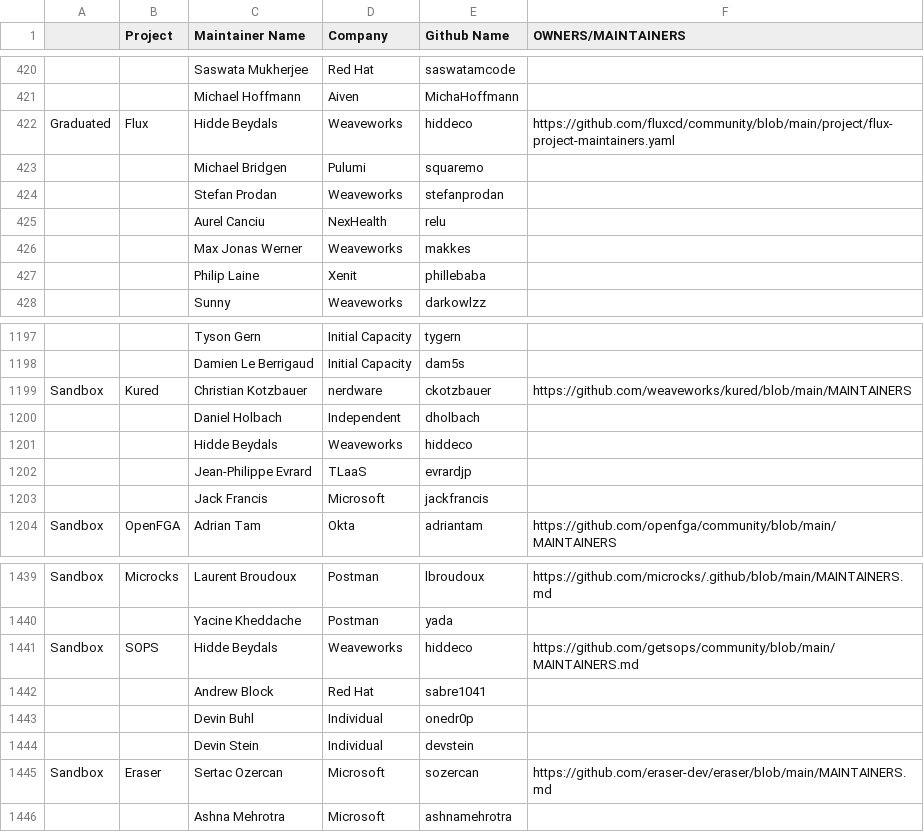
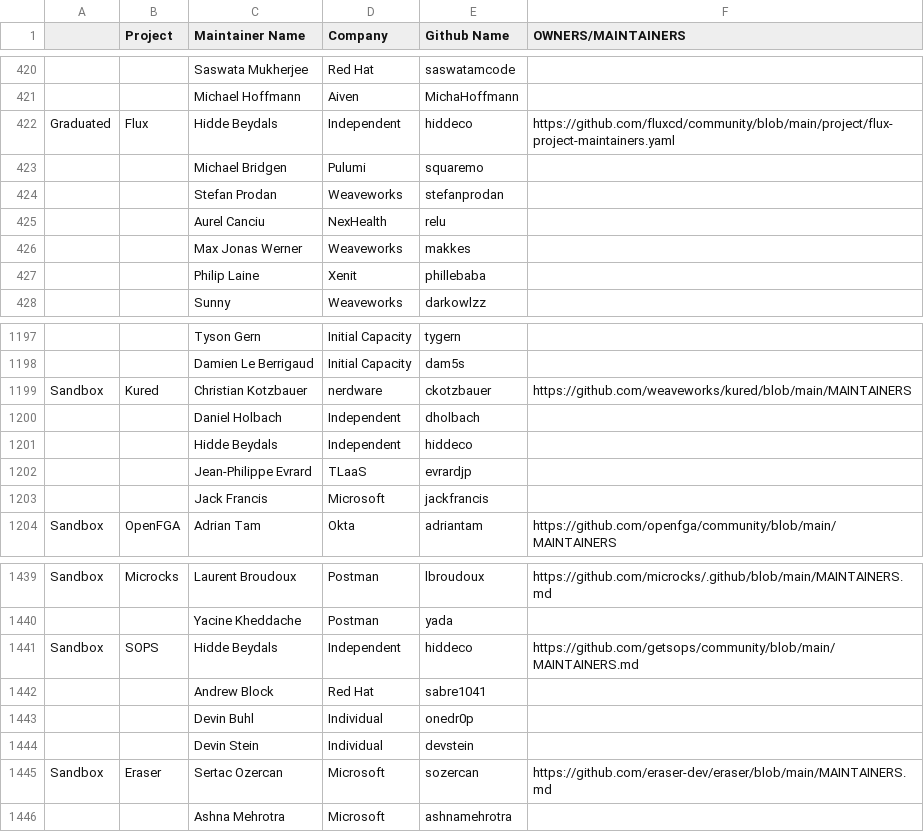
Before and after one commit to cncf/foundation, a CSV file: project-maintainers.csv, drawn as a sheet; only a part is shown, gaps mark what is left out; the diff names each change by its address in the sheet, - before the commit and + after, or states it on an @@ line.

Commit message:
Update affiliations Hidde Beydals
Signed-off-by: Hidde Beydals <hidde@hhh.computer>

```diff
--- a/project-maintainers.csv
+++ b/project-maintainers.csv
-D422 (Company): Weaveworks
+D422 (Company): Independent
-D1201 (Company): Weaveworks
+D1201 (Company): Independent
-D1441 (Company): Weaveworks
+D1441 (Company): Independent
```
